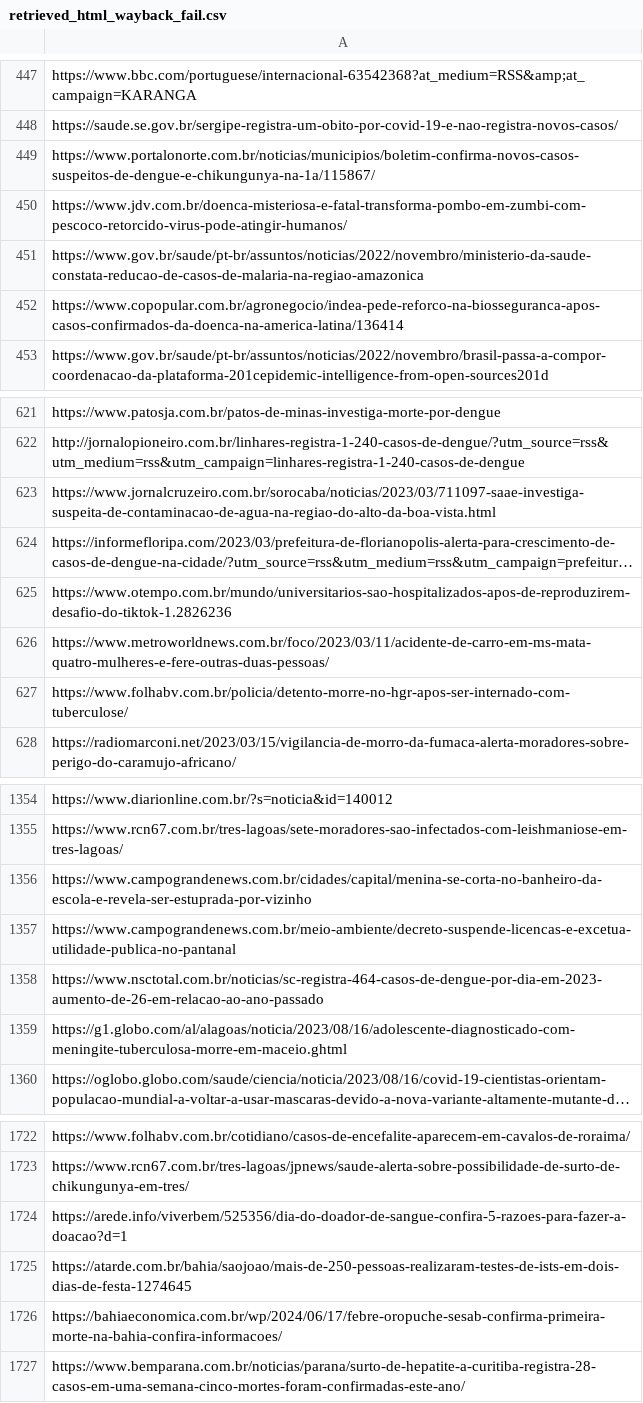
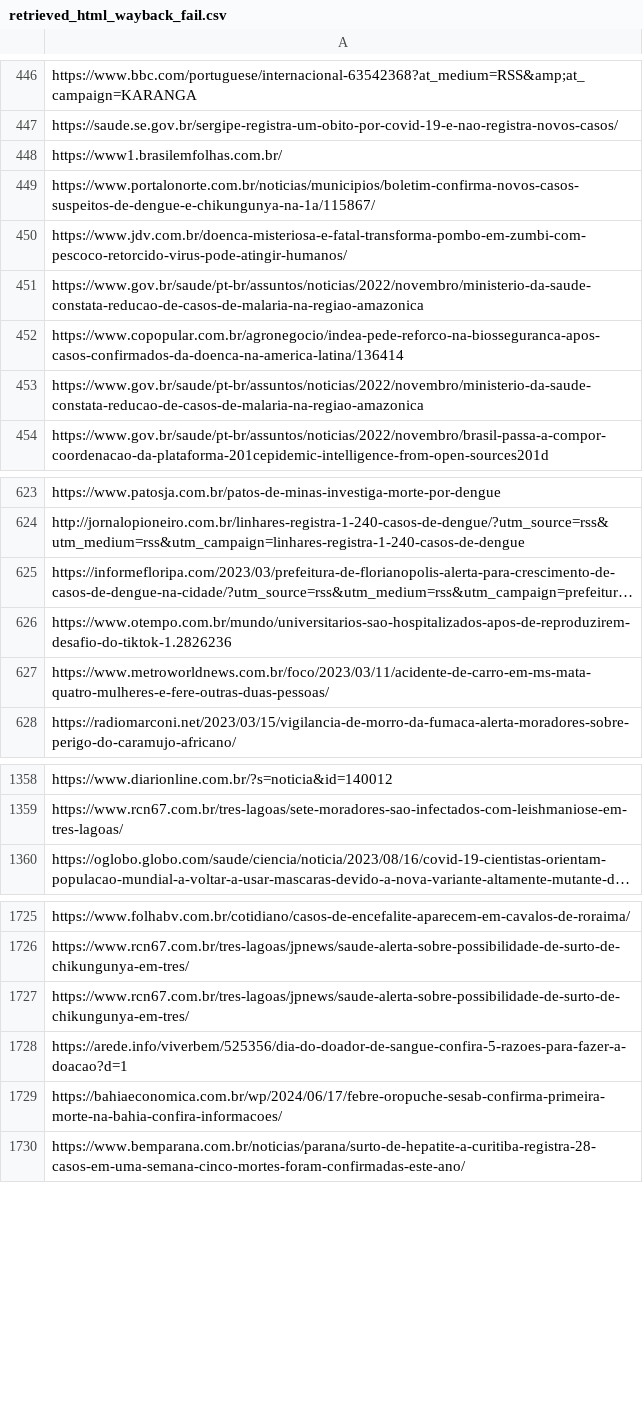
Before and after one commit to Gefft3/LLM4Classification, a CSV file: Experimentos/scraping/phase 3/data/retrieved_html_wayback_fail.csv, drawn as a sheet; only a part is shown, gaps mark what is left out; long unchanged cells end in …; removed rows and columns are numbered as before the commit, all else as after; the diff covers the shown part only; the diff names each change by its address in the sheet, - before the commit and + after, or states it on an @@ line.

Commit message:
adding html with failed retrieved and log errors

```diff
--- a/Experimentos/scraping/phase 3/data/retrieved_html_wayback_fail.csv
+++ b/Experimentos/scraping/phase 3/data/retrieved_html_wayback_fail.csv
+row 448: https://www1.brasilemfolhas.com.br/
+row 453: https://www.gov.br/saude/pt-br/assuntos/noticias/2022/novembro/ministerio-da-saude-constata-reducao-de-casos-de-malaria-na-regiao-amazonica
-row 623: https://www.jornalcruzeiro.com.br/sorocaba/noticias/2023/03/711097-saae-investiga-suspeita-de-contaminacao-de-agua-na-regiao-do-alto-da-boa-vista.html
-row 627: https://www.folhabv.com.br/policia/detento-morre-no-hgr-apos-ser-internado-com-tuberculose/
-row 1356: https://www.campograndenews.com.br/cidades/capital/menina-se-corta-no-banheiro-da-escola-e-revela-ser-estuprada-por-vizinho
-row 1357: https://www.campograndenews.com.br/meio-ambiente/decreto-suspende-licencas-e-excetua-utilidade-publica-no-pantanal
-row 1358: https://www.nsctotal.com.br/noticias/sc-registra-464-casos-de-dengue-por-dia-em-2023-aumento-de-26-em-relacao-ao-ano-passado
-row 1359: https://g1.globo.com/al/alagoas/noticia/2023/08/16/adolescente-diagnosticado-com-meningite-tuberculosa-morre-em-maceio.ghtml
+row 1727: https://www.rcn67.com.br/tres-lagoas/jpnews/saude-alerta-sobre-possibilidade-de-surto-de-chikungunya-em-tres/
-row 1725: https://atarde.com.br/bahia/saojoao/mais-de-250-pessoas-realizaram-testes-de-ists-em-dois-dias-de-festa-1274645
```
Also changed, not shown: 16 added rows and 9 removed rows elsewhere in this file, 1 other file.
